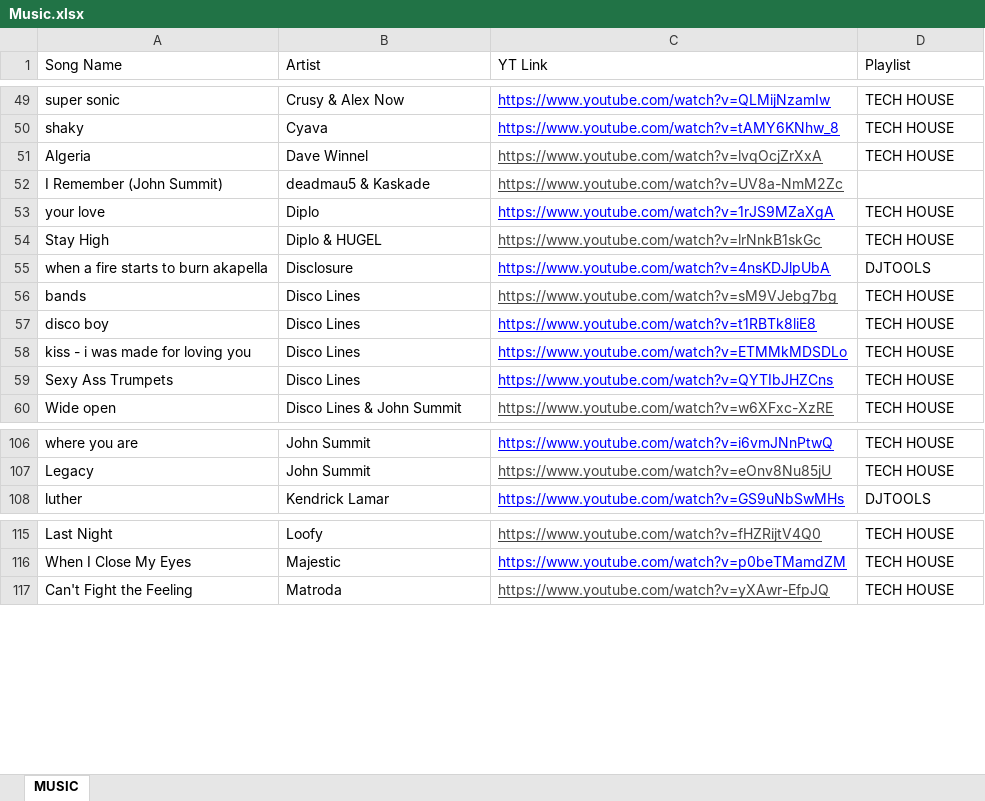
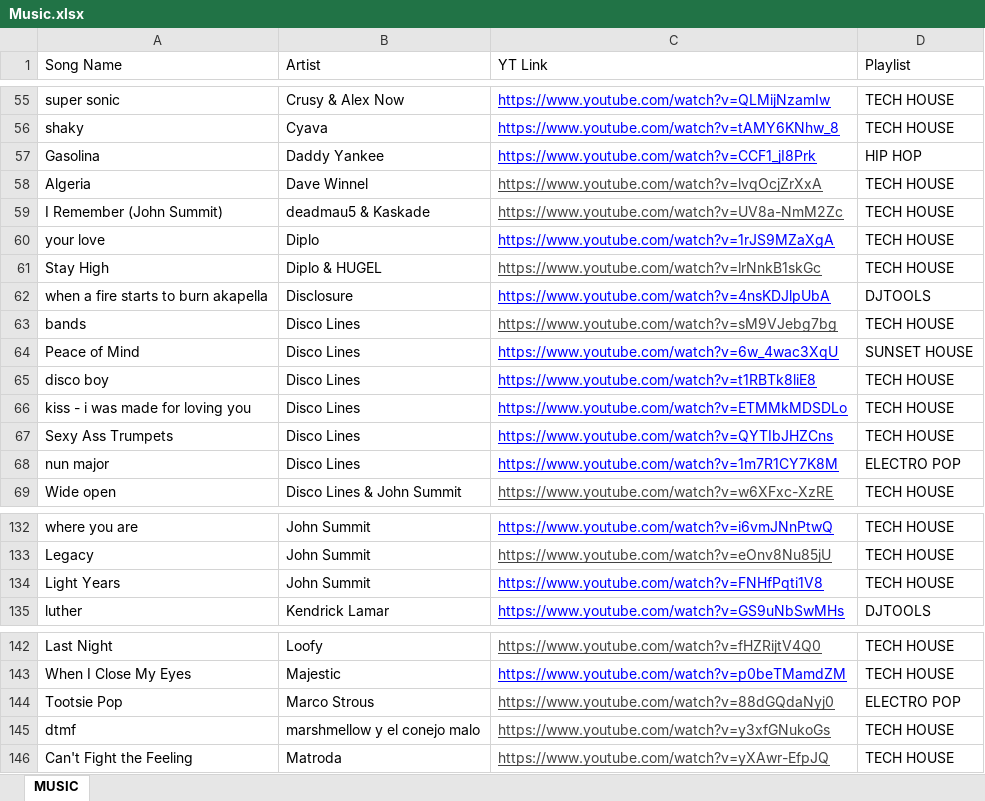
Before and after one commit to 1uk4/YT-MP4, an Excel workbook: src/Music.xlsx, sheet MUSIC, drawn as a sheet; only a part is shown, gaps mark what is left out; values as stored, in another font and other column widths than the file's, no borders; charts and pictures and table styles not drawn; addresses are those after the commit; the diff covers the shown part only; the diff names each change by its address in the sheet, - before the commit and + after, or states it on an @@ line.

Commit message:
Music

```diff
--- a/src/Music.xlsx (sheet MUSIC)
+++ b/src/Music.xlsx (sheet MUSIC)
@@ row 184 moved to row 57: Gasolina @@
-D59 (Playlist): (empty)
+D59 (Playlist): TECH HOUSE
+row 64: Peace of Mind | Disco Lines | https://www.youtube.com/watch?v=6w_4wac3XqU | SUNSET HOUSE
+row 68: nun major | Disco Lines | https://www.youtube.com/watch?v=1m7R1CY7K8M | ELECTRO POP
@@ row 180 moved to row 134: Light Years @@
+row 144: Tootsie Pop | Marco Strous | https://www.youtube.com/watch?v=88dGQdaNyj0 | ELECTRO POP
@@ row 166 moved to row 145: dtmf @@
```
Also changed, not shown: 89 added rows, 2 removed rows, 23 moved rows and 7 edited cells elsewhere in this sheet.
